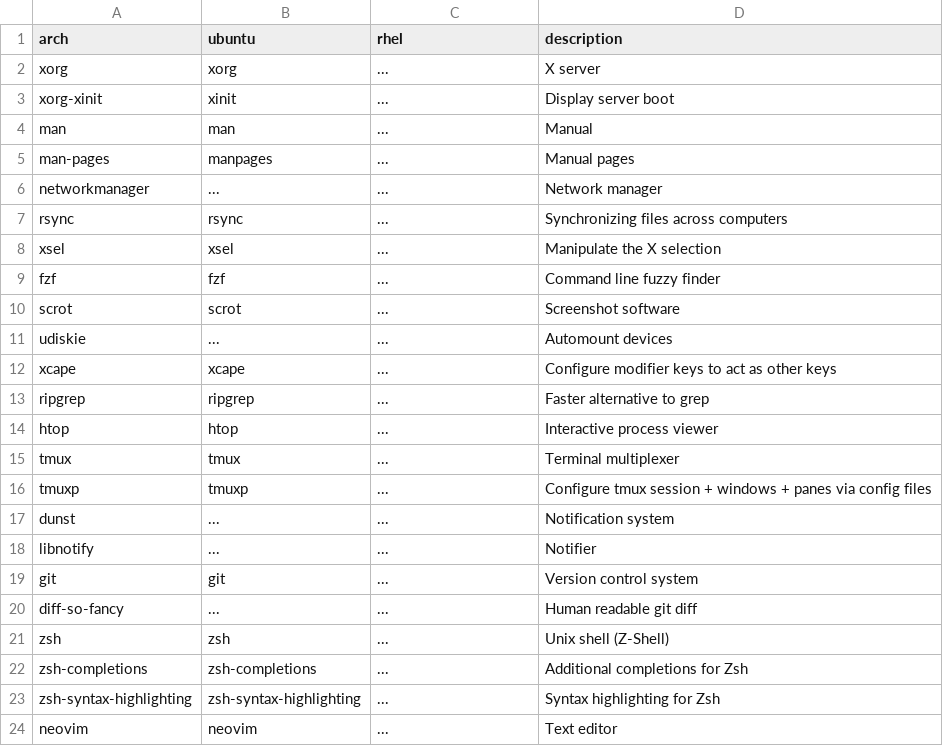
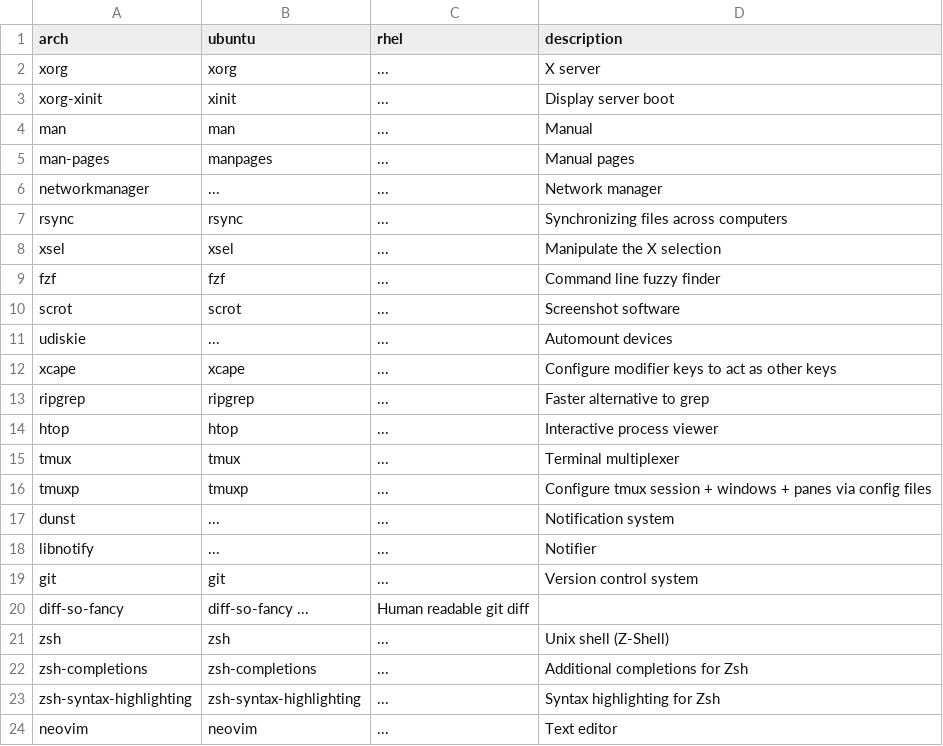
Before and after one commit to Brandon-Hubacher/sshed_env_installer, a CSV file: apps.csv, drawn as a sheet.

Commit message:
Add diff-so-fancy to ubuntu apps

```diff
--- a/apps.csv
+++ b/apps.csv
@@ -19,3 +19,3 @@ libnotify, ..., ..., Notifier
 git, git, ..., Version control system
-diff-so-fancy, ..., ..., Human readable git diff
+diff-so-fancy, diff-so-fancy ..., Human readable git diff
 zsh, zsh, ..., Unix shell (Z-Shell)
```
